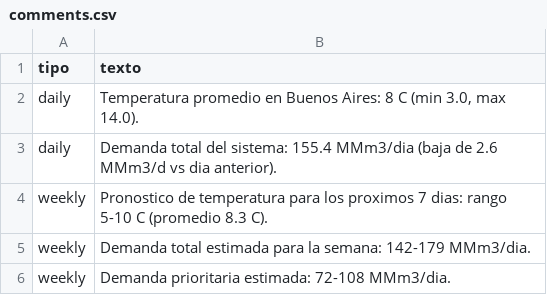
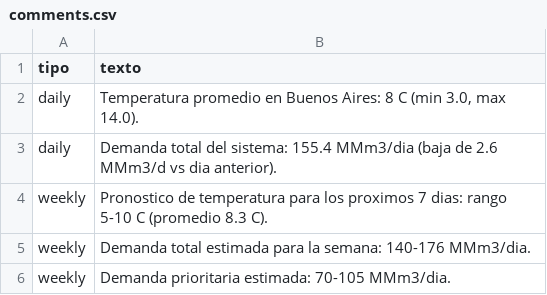
Before and after one commit to mpodeley/estado-del-sistema, a CSV file: public/data/comments.csv, drawn as a sheet.

```diff
--- a/public/data/comments.csv
+++ b/public/data/comments.csv
@@ -4,3 +4,3 @@ daily,Demanda total del sistema: 155.4 MMm3/dia (baja de 2.6 MMm3/d vs dia anter
 weekly,Pronostico de temperatura para los proximos 7 dias: rango 5-10 C (promedio 8.3 C).
-weekly,Demanda total estimada para la semana: 142-179 MMm3/dia.
-weekly,Demanda prioritaria estimada: 72-108 MMm3/dia.
+weekly,Demanda total estimada para la semana: 140-176 MMm3/dia.
+weekly,Demanda prioritaria estimada: 70-105 MMm3/dia.
```
Also changed, not shown: public/data/megsa_benchmarks.csv, 21 other files.
